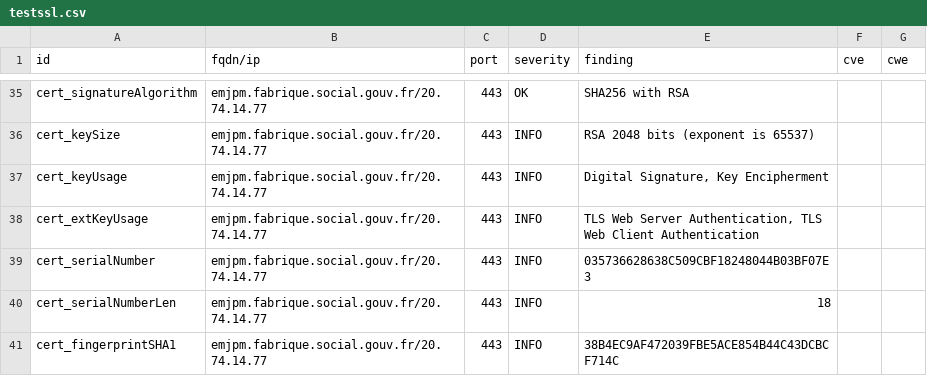
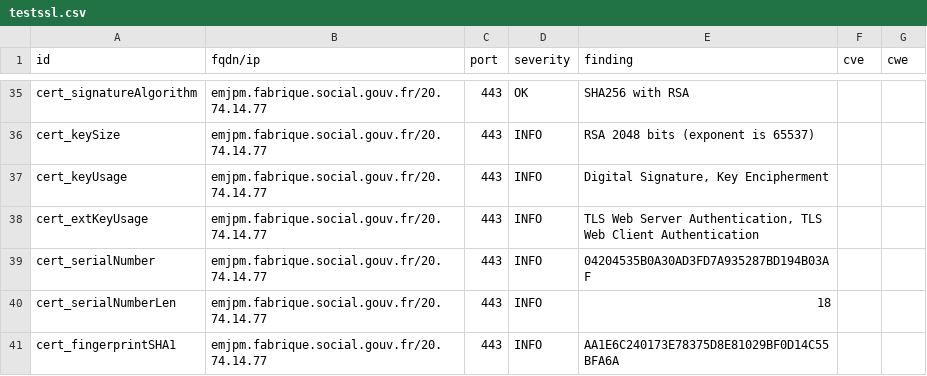
Before and after one commit to ClementNumericite/dashlord-fabrique, a CSV file: results/aHR0cHM6Ly9lbWpwbS5mYWJyaXF1ZS5zb2NpYWwuZ291di5mcg==/testssl.csv, drawn as a sheet; only a part is shown, gaps mark what is left out; the diff covers the shown part only.

```diff
--- a/results/aHR0cHM6Ly9lbWpwbS5mYWJyaXF1ZS5zb2NpYWwuZ291di5mcg==/testssl.csv
+++ b/results/aHR0cHM6Ly9lbWpwbS5mYWJyaXF1ZS5zb2NpYWwuZ291di5mcg==/testssl.csv
@@ -38,4 +38,4 @@
 "cert_extKeyUsage","emjpm.fabrique.social.gouv.fr/20.74.14.77","443","INFO","TLS Web Server Authentication, TLS Web Client Authentication","",""
-"cert_serialNumber","emjpm.fabrique.social.gouv.fr/20.74.14.77","443","INFO","035736628638C509CBF18248044B03BF07E3","",""
+"cert_serialNumber","emjpm.fabrique.social.gouv.fr/20.74.14.77","443","INFO","04204535B0A30AD3FD7A935287BD194B03AF","",""
 "cert_serialNumberLen","emjpm.fabrique.social.gouv.fr/20.74.14.77","443","INFO","18","",""
-"cert_fingerprintSHA1","emjpm.fabrique.social.gouv.fr/20.74.14.77","443","INFO","38B4EC9AF472039FBE5ACE854B44C43DCBCF714C","",""
+"cert_fingerprintSHA1","emjpm.fabrique.social.gouv.fr/20.74.14.77","443","INFO","AA1E6C240173E78375D8E81029BF0D14C55BFA6A","",""
```
Also changed, not shown: 7 edited cells elsewhere in this file, 8 other files.
